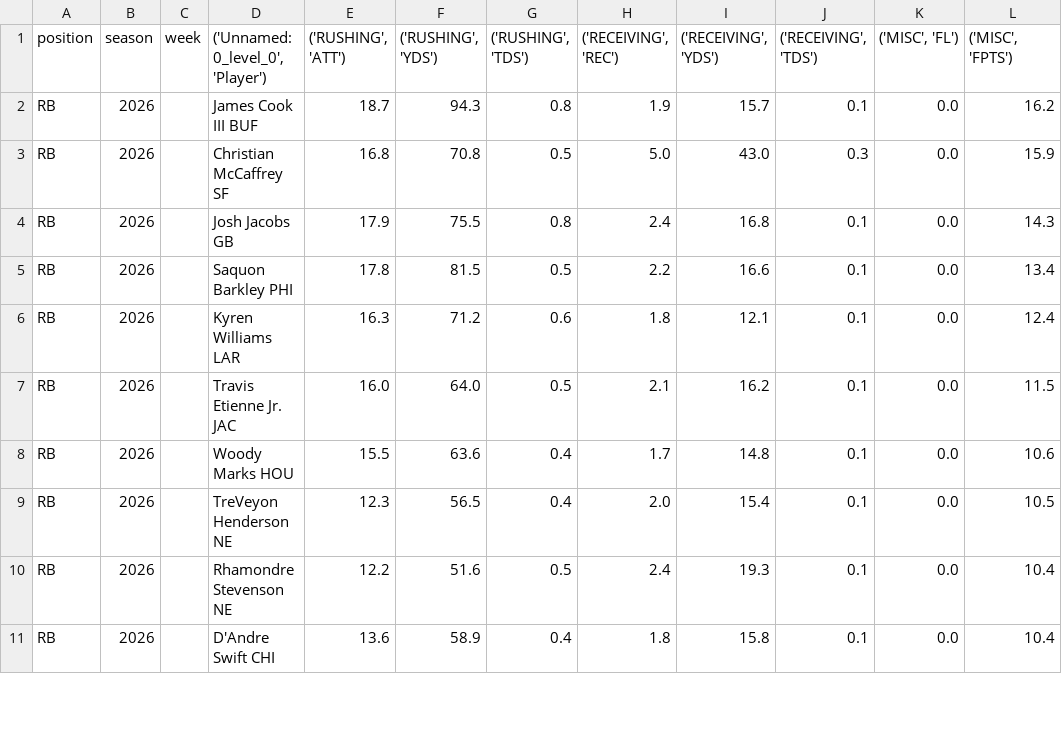
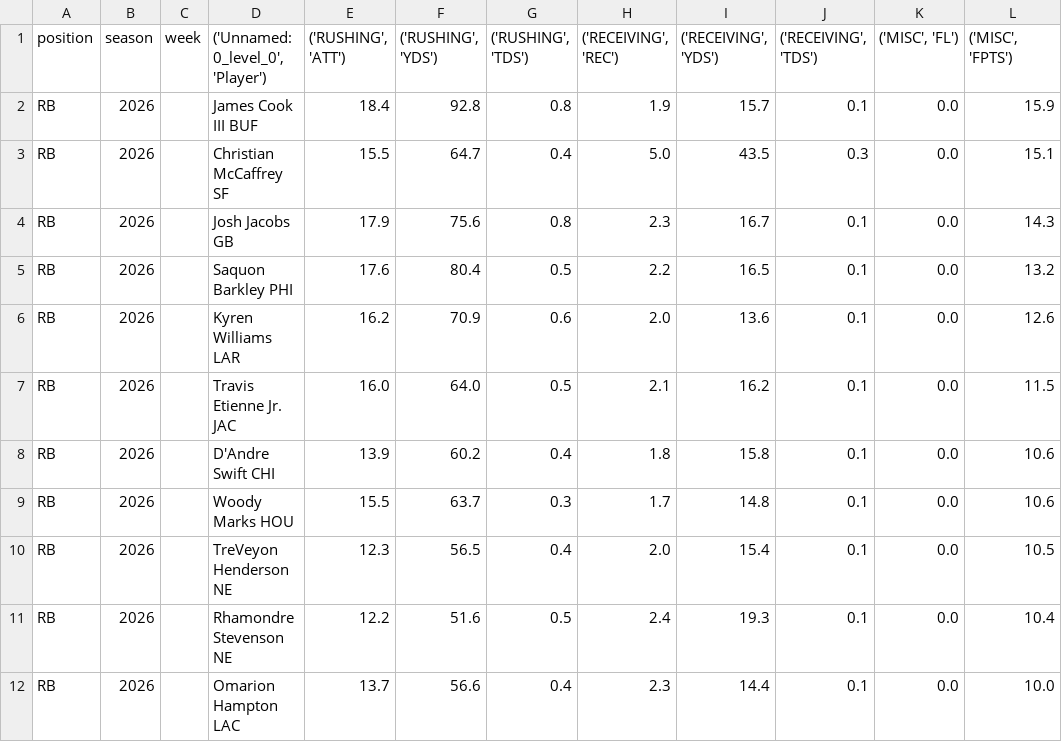
Before and after one commit to KoBeWa/fantasypros-projections, a CSV file: data/2026/week_current/rb.csv, drawn as a sheet; only a part is shown; the diff covers the shown part only.

```diff
--- a/data/2026/week_current/rb.csv
+++ b/data/2026/week_current/rb.csv
@@ -1,11 +1,12 @@
 position,season,week,"('Unnamed: 0_level_0', 'Player')","('RUSHING', 'ATT')","('RUSHING', 'YDS')","('RUSHING', 'TDS')","('RECEIVING', 'REC')","('RECEIVING', 'YDS')","('RECEIVING', 'TDS')","('MISC', 'FL')","('MISC', 'FPTS')"
-RB,2026,,James Cook III BUF,18.7,94.3,0.8,1.9,15.7,0.1,0.0,16.2
-RB,2026,,Christian McCaffrey SF,16.8,70.8,0.5,5.0,43.0,0.3,0.0,15.9
-RB,2026,,Josh Jacobs GB,17.9,75.5,0.8,2.4,16.8,0.1,0.0,14.3
-RB,2026,,Saquon Barkley PHI,17.8,81.5,0.5,2.2,16.6,0.1,0.0,13.4
-RB,2026,,Kyren Williams LAR,16.3,71.2,0.6,1.8,12.1,0.1,0.0,12.4
+RB,2026,,James Cook III BUF,18.4,92.8,0.8,1.9,15.7,0.1,0.0,15.9
+RB,2026,,Christian McCaffrey SF,15.5,64.7,0.4,5.0,43.5,0.3,0.0,15.1
+RB,2026,,Josh Jacobs GB,17.9,75.6,0.8,2.3,16.7,0.1,0.0,14.3
+RB,2026,,Saquon Barkley PHI,17.6,80.4,0.5,2.2,16.5,0.1,0.0,13.2
+RB,2026,,Kyren Williams LAR,16.2,70.9,0.6,2.0,13.6,0.1,0.0,12.6
 RB,2026,,Travis Etienne Jr. JAC,16.0,64.0,0.5,2.1,16.2,0.1,0.0,11.5
-RB,2026,,Woody Marks HOU,15.5,63.6,0.4,1.7,14.8,0.1,0.0,10.6
+RB,2026,,D'Andre Swift CHI,13.9,60.2,0.4,1.8,15.8,0.1,0.0,10.6
+RB,2026,,Woody Marks HOU,15.5,63.7,0.3,1.7,14.8,0.1,0.0,10.6
 RB,2026,,TreVeyon Henderson NE,12.3,56.5,0.4,2.0,15.4,0.1,0.0,10.5
 RB,2026,,Rhamondre Stevenson NE,12.2,51.6,0.5,2.4,19.3,0.1,0.0,10.4
-RB,2026,,D'Andre Swift CHI,13.6,58.9,0.4,1.8,15.8,0.1,0.0,10.4
+RB,2026,,Omarion Hampton LAC,13.7,56.6,0.4,2.3,14.4,0.1,0.0,10.0
```
Also changed, not shown: 3 added rows, 4 removed rows and 36 edited cells elsewhere in this file, data/2026/week_current/dst.csv, data/2026/week_current/k.csv, 3 other files.
